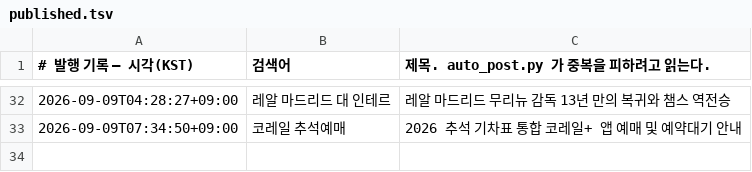
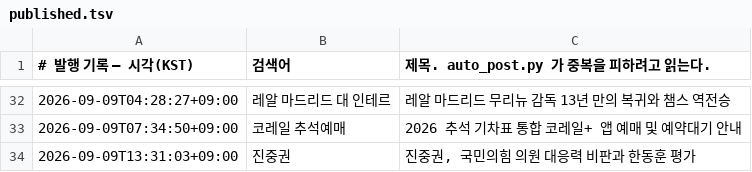
Before and after one commit to Justies83/JUSTIES, a TSV file: scripts/blogspot/state/published.tsv, drawn as a sheet; only a part is shown, gaps mark what is left out.

Commit message:
블로그 자동 발행 기록 [skip ci]

```diff
--- a/scripts/blogspot/state/published.tsv
+++ b/scripts/blogspot/state/published.tsv
@@ -33 +33,2 @@
 2026-09-09T07:34:50+09:00	코레일 추석예매	2026 추석 기차표 통합 코레일+ 앱 예매 및 예약대기 안내
+2026-09-09T13:31:03+09:00	진중권	진중권, 국민의힘 의원 대응력 비판과 한동훈 평가
```
